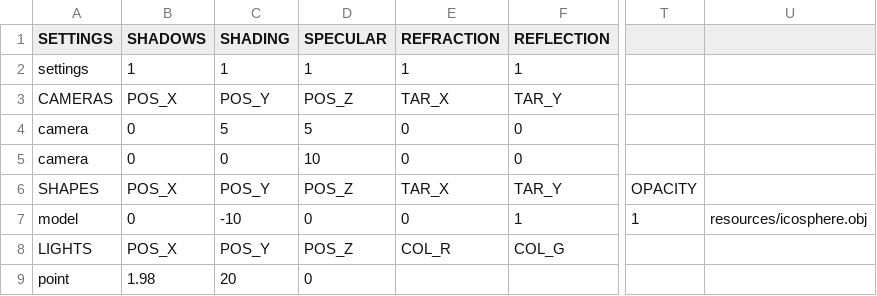
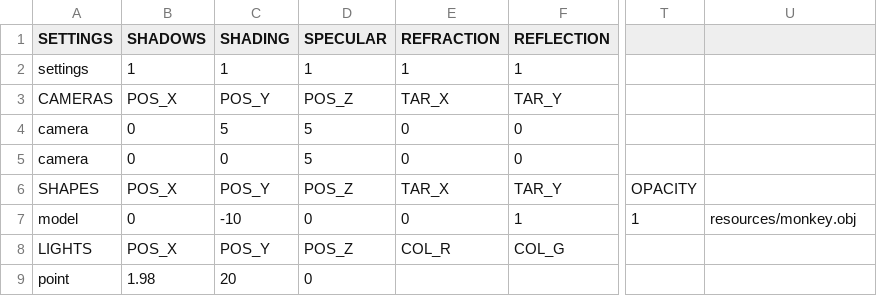
Before and after one commit to rasmusjaa/rt, a CSV file: resources/scene5.csv, drawn as a sheet; only a part is shown, gaps mark what is left out; the diff names each change by its address in the sheet, - before the commit and + after, or states it on an @@ line.

```diff
--- a/resources/scene5.csv
+++ b/resources/scene5.csv
-D5 (SPECULAR): 10
+D5 (SPECULAR): 5
-U7: resources/icosphere.obj
+U7: resources/monkey.obj
```
Also changed, not shown: 1 other file.
